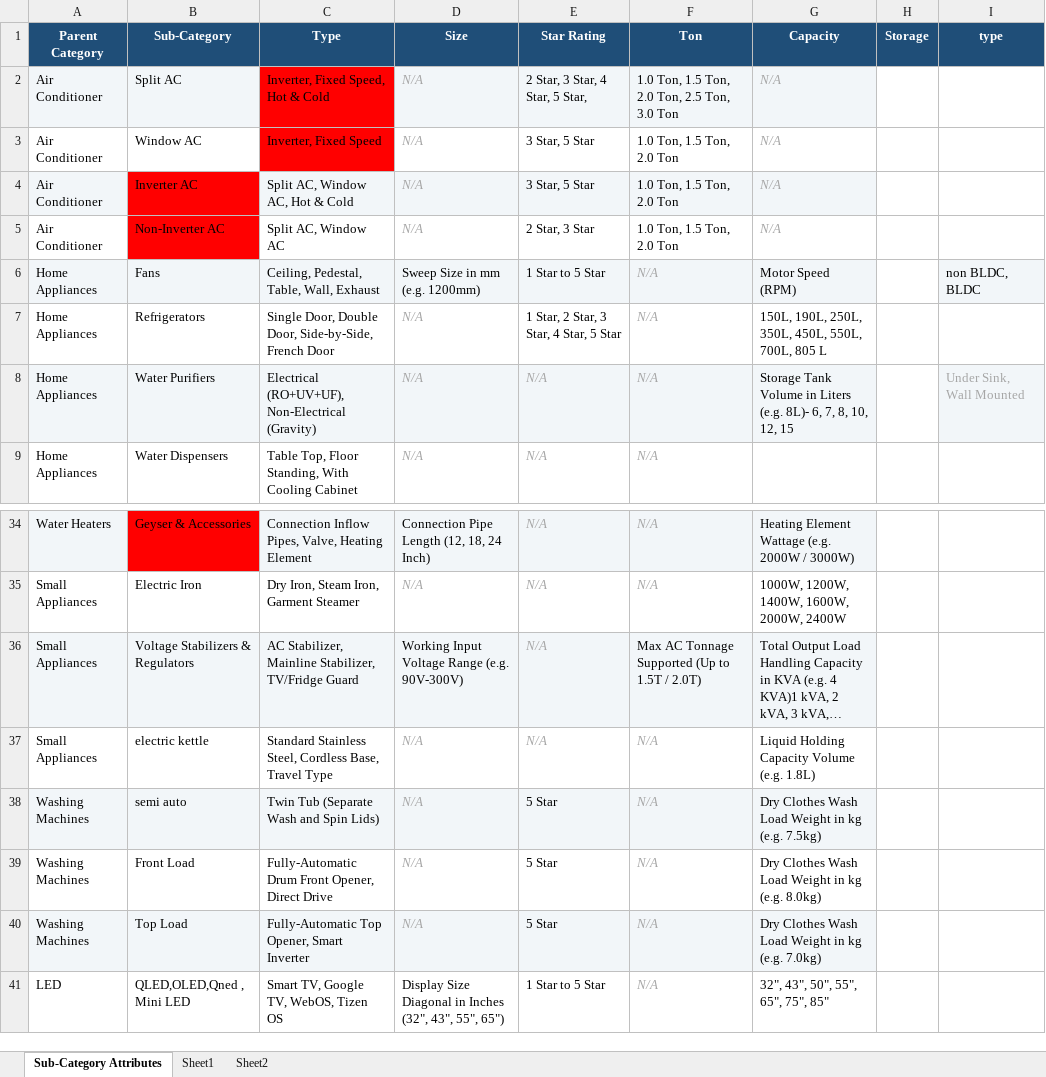
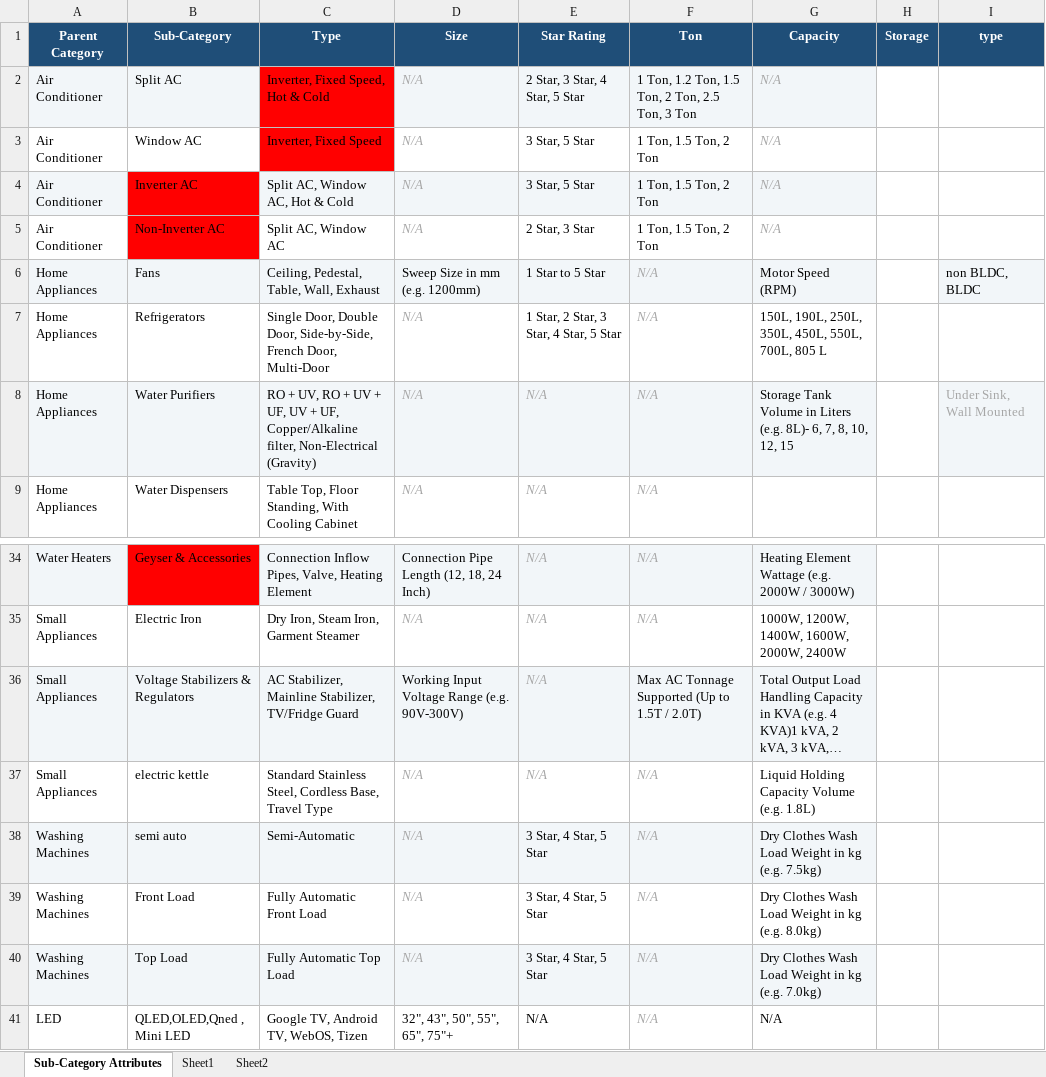
Before and after one commit to Himanshi67/Final_pipe, an Excel workbook: clients/shreejee/SubCategory_Attributes_Master.xlsx, sheet Sub-Category Attributes, drawn as a sheet; only a part is shown, gaps mark what is left out; long unchanged cells end in …; values as stored, in another font and other column widths than the file's, no borders; the diff names each change by its address in the sheet, - before the commit and + after, or states it on an @@ line.

```diff
--- a/clients/shreejee/SubCategory_Attributes_Master.xlsx (sheet Sub-Category Attributes)
+++ b/clients/shreejee/SubCategory_Attributes_Master.xlsx (sheet Sub-Category Attributes)
-E2 (Star Rating): 2 Star, 3 Star, 4 Star, 5 Star,
+E2 (Star Rating): 2 Star, 3 Star, 4 Star, 5 Star
-F2 (Ton): 1.0 Ton, 1.5 Ton, 2.0 Ton, 2.5 Ton, 3.0 Ton
+F2 (Ton): 1 Ton, 1.2 Ton, 1.5 Ton, 2 Ton, 2.5 Ton, 3 Ton
-F3:F5 (Ton): 1.0 Ton, 1.5 Ton, 2.0 Ton
+F3:F5 (Ton): 1 Ton, 1.5 Ton, 2 Ton
-C7 (Type): …Side-by-Side, French Door
+C7 (Type): …Side-by-Side, French Door, Multi-Door
-C8 (Type): Electrical (RO+UV+UF), Non-Electrical (Gravity)
+C8 (Type): RO + UV, RO + UV + UF, UV + UF, Copper/Alkaline filter, Non-Electrical (Gravity)
-C38 (Type): Twin Tub (Separate Wash and Spin Lids)
+C38 (Type): Semi-Automatic
-E38:E40 (Star Rating): 5 Star
+E38:E40 (Star Rating): 3 Star, 4 Star, 5 Star
-C39 (Type): Fully-Automatic Drum Front Opener, Direct Drive
+C39 (Type): Fully Automatic Front Load
-C40 (Type): Fully-Automatic Top Opener, Smart Inverter
+C40 (Type): Fully Automatic Top Load
-C41 (Type): Smart TV, Google TV, WebOS, Tizen OS
+C41 (Type): Google TV, Android TV, WebOS, Tizen
-D41 (Size): Display Size Diagonal in Inches (32", 43", 55", 65")
+D41 (Size): 32", 43", 50", 55", 65", 75"+
-E41 (Star Rating): 1 Star to 5 Star
+E41 (Star Rating): N/A
-G41 (Capacity): 32", 43", 50", 55", 65", 75", 85"
+G41 (Capacity): N/A
```
Also changed, not shown: sheet Sheet2, clients/shreejee/category_map.xlsx, 58 other files.
